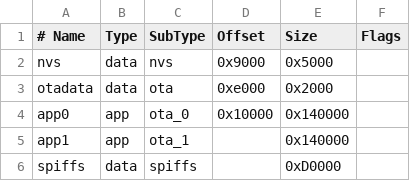
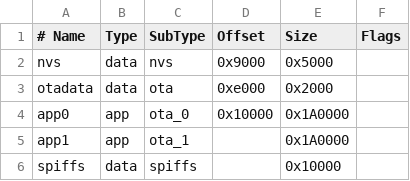
Before and after one commit to freevoltage/ESP32-portable-environment-monitor, a CSV file: ota_4mb.csv, drawn as a sheet.

Commit message:
chore: optimize flash with larger app partitions + add BLE interface spec
- Enlarge app partitions from 1.25MB to 1.7MB (flash 83.2% -> 64.0%)
- Shrink SPIFFS from 832KB to 64KB (only used for LittleFS config files)
- Add BLE_INTERFACE.md: GATT service spec, data format, phone app contract

```diff
--- a/ota_4mb.csv
+++ b/ota_4mb.csv
@@ -3,4 +3,4 @@ nvs,      data, nvs,     0x9000,   0x5000,
 otadata,  data, ota,     0xe000,   0x2000,
-app0,     app,  ota_0,   0x10000,  0x140000,
-app1,     app,  ota_1,   ,         0x140000,
-spiffs,   data, spiffs,  ,         0xD0000,
+app0,     app,  ota_0,   0x10000,  0x1A0000,
+app1,     app,  ota_1,   ,         0x1A0000,
+spiffs,   data, spiffs,  ,         0x10000,
```
Also changed, not shown: 1 other file.
